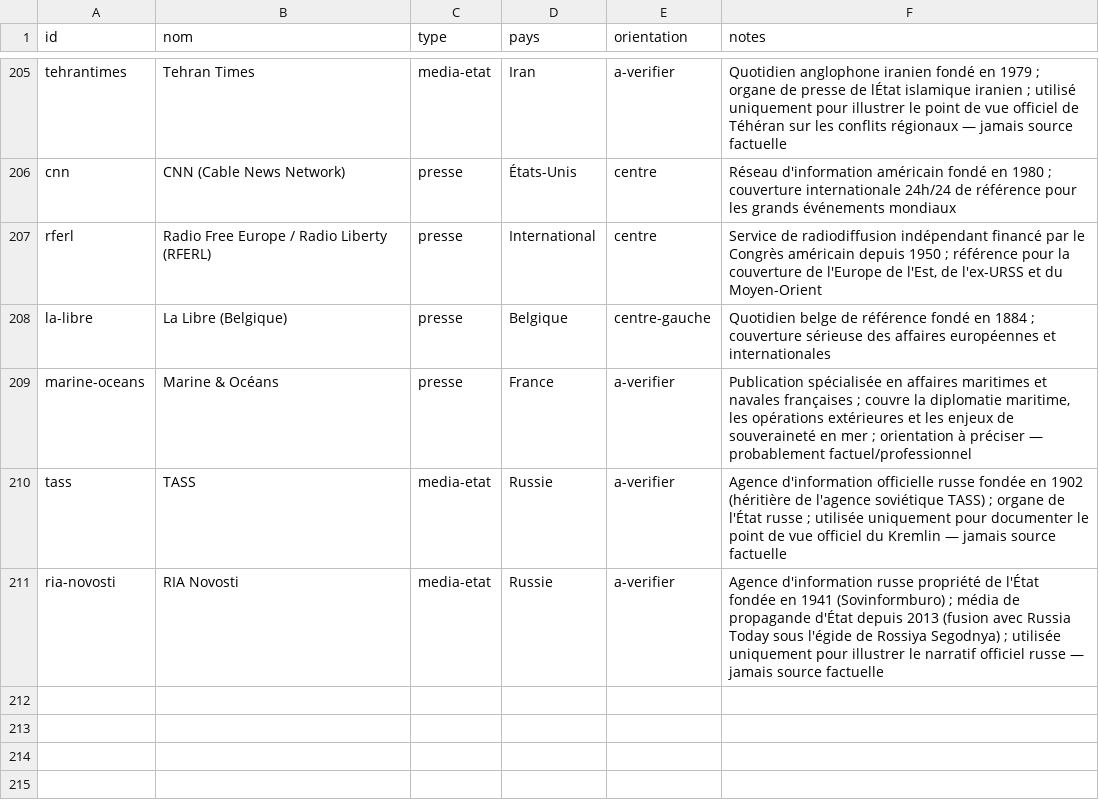
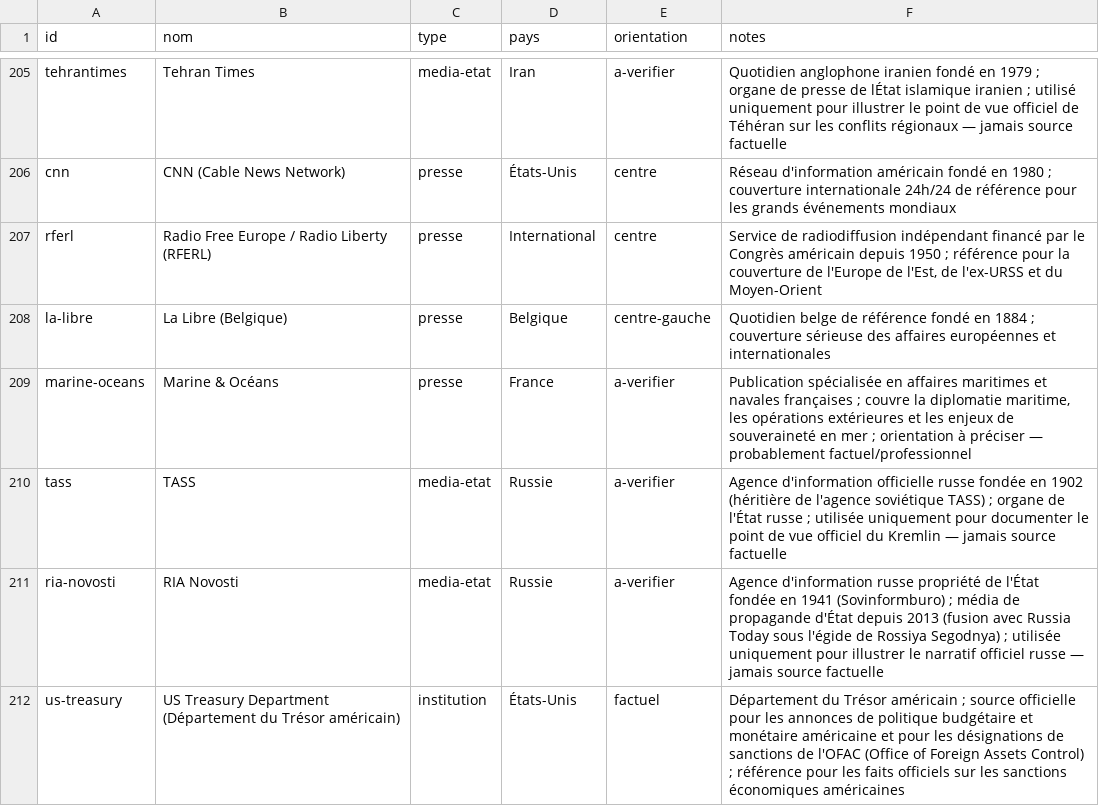
Before and after one commit to Kamaya22/geopolitique-quotidienne, a CSV file: data/registry.csv, drawn as a sheet; only a part is shown, gaps mark what is left out; the diff names each change by its address in the sheet, - before the commit and + after, or states it on an @@ line.

```diff
--- a/data/registry.csv
+++ b/data/registry.csv
+row 212: us-treasury | US Treasury Department (Département du Trésor américain) | institution | États-Unis | factuel | Département du Trésor américain ; source officielle pour les annonces de politique budgétaire et monétaire américaine et pour les désignations de sanctions de l'OFAC (Office of Foreign Assets Control) ; référence pour les faits officiels sur les sanctions économiques américaines
```
Also changed, not shown: 3 other files.
